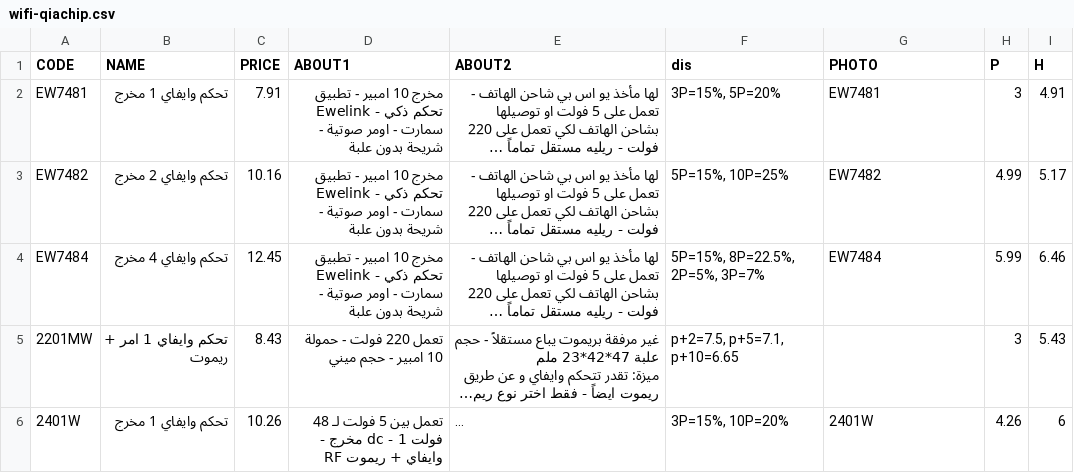
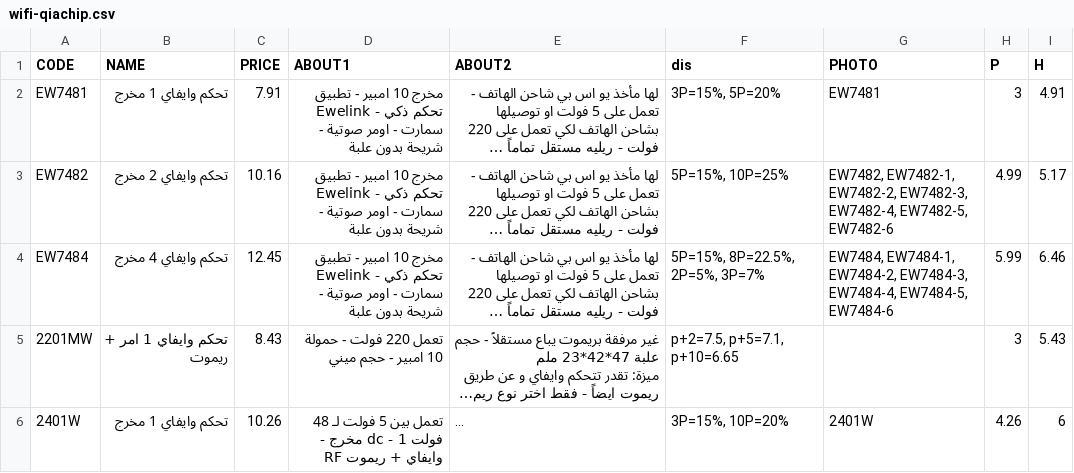
Before and after one commit to website888sy/HJY, a CSV file: data-csv/wifi-qiachip.csv, drawn as a sheet; long unchanged cells end in …; the diff names each change by its address in the sheet, - before the commit and + after, or states it on an @@ line.

Commit message:
تحديث المنتجات: wifi-qiachip.csv

```diff
--- a/data-csv/wifi-qiachip.csv
+++ b/data-csv/wifi-qiachip.csv
-G3 (PHOTO): EW7482
+G3 (PHOTO): EW7482, EW7482-1, EW7482-2, EW7482-3, EW7482-4, EW7482-5, EW7482-6
-G4 (PHOTO): EW7484
+G4 (PHOTO): EW7484, EW7484-1, EW7484-2, EW7484-3, EW7484-4, EW7484-5, EW7484-6
```
